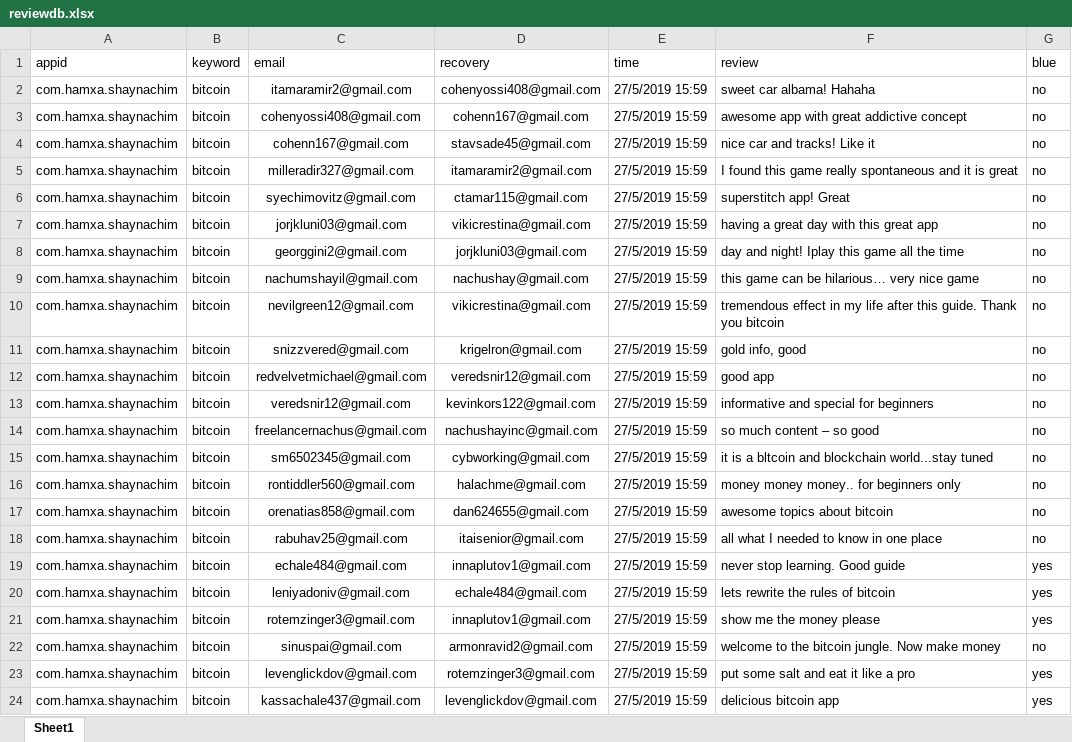
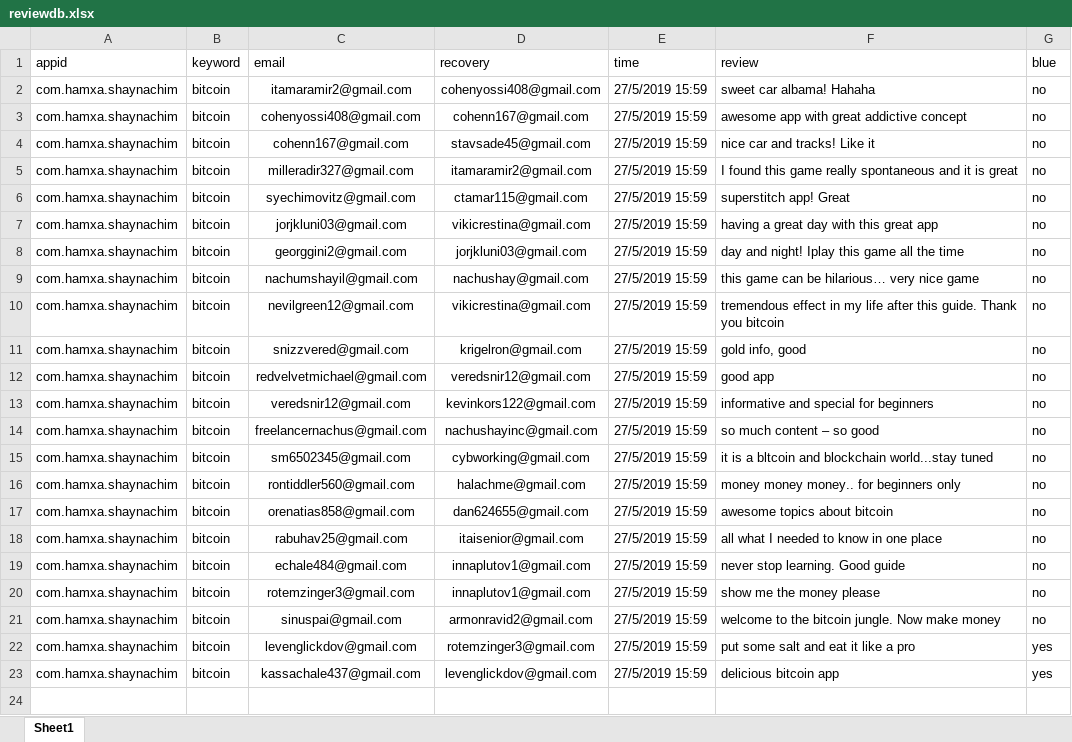
Before and after one commit to sugarderryfire/ReviewsProject, an Excel workbook: reviewdb.xlsx, sheet Sheet1, drawn as a sheet; values as stored, in another font and other column widths than the file's, no borders; removed rows and columns are numbered as before the commit, all else as after; the diff names each change by its address in the sheet, - before the commit and + after, or states it on an @@ line.

Commit message:
Add files via upload

```diff
--- a/reviewdb.xlsx (sheet Sheet1)
+++ b/reviewdb.xlsx (sheet Sheet1)
-G19 (blue): yes
+G19 (blue): no
-row 20: com.hamxa.shaynachim | bitcoin | leniyadoniv@gmail.com | echale484@gmail.com | 27/5/2019 15:59 | lets rewrite the rules of bitcoin | yes
-G20 (blue): yes
+G20 (blue): no
```
